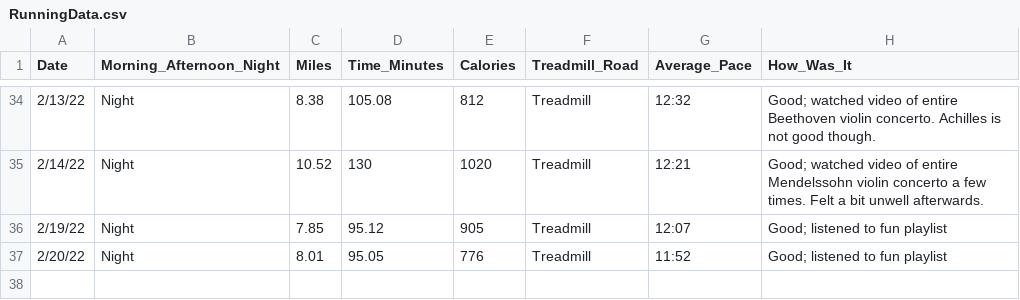
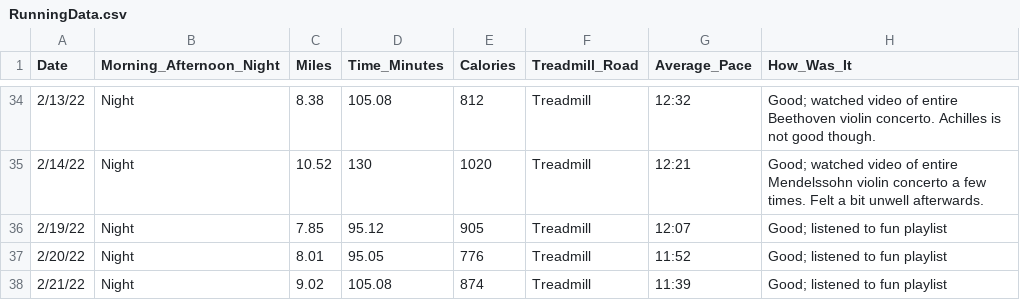
Before and after one commit to sara-venkatraman/Running, a CSV file: RunningData.csv, drawn as a sheet; only a part is shown, gaps mark what is left out; the diff names each change by its address in the sheet, - before the commit and + after, or states it on an @@ line.

```diff
--- a/RunningData.csv
+++ b/RunningData.csv
+row 38: 2/21/22 | Night | 9.02 | 105.08 | 874 | Treadmill | 11:39 | Good; listened to fun playlist
```
Also changed, not shown: 2 other files.
